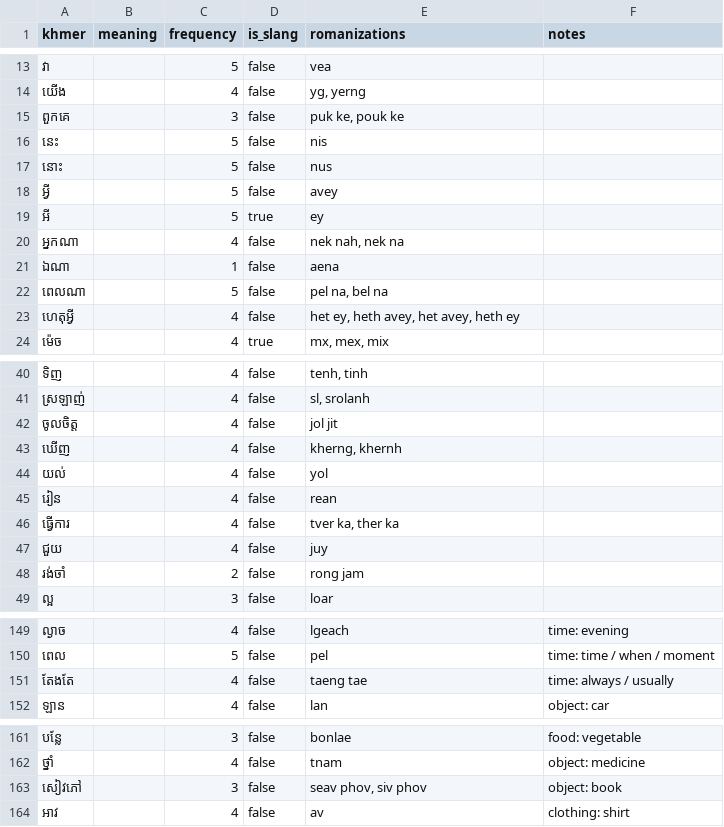
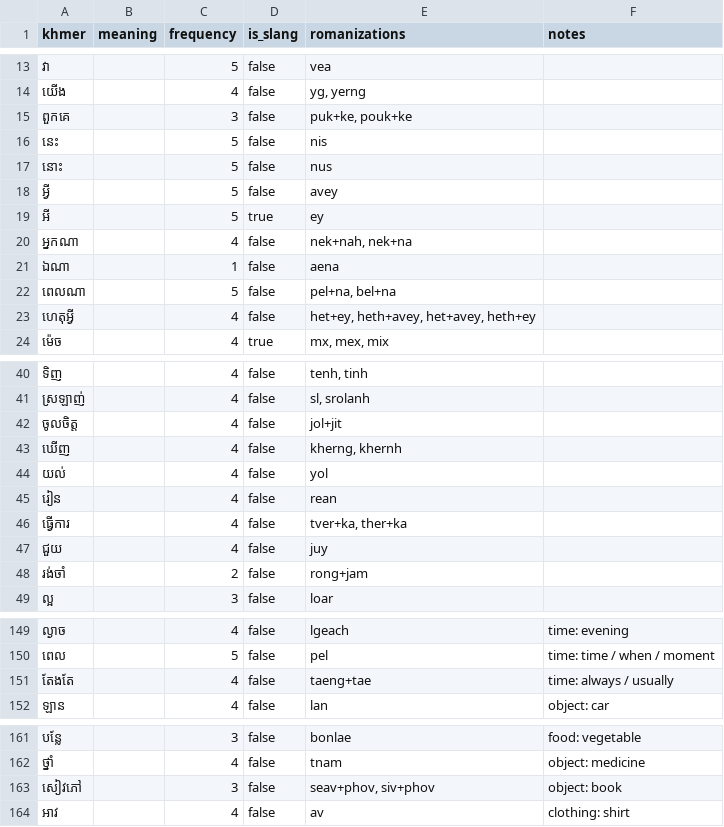
Before and after one commit to SrunLyheang/sync-khmer-engine, a CSV file: data/vocabulary.csv, drawn as a sheet; only a part is shown, gaps mark what is left out; the diff covers the shown part only.

```diff
--- a/data/vocabulary.csv
+++ b/data/vocabulary.csv
@@ -14,3 +14,3 @@ khmer,meaning,frequency,is_slang,romanizations,notes
 យើង,,4,false,"yg, yerng",
-ពួកគេ,,3,false,"puk ke, pouk ke",
+ពួកគេ,,3,false,"puk+ke, pouk+ke",
 នេះ,,5,false,nis,
@@ -19,6 +19,6 @@ khmer,meaning,frequency,is_slang,romanizations,notes
 អី,,5,true,ey,
-អ្នកណា,,4,false,"nek nah, nek na",
+អ្នកណា,,4,false,"nek+nah, nek+na",
 ឯណា,,1,false,aena,
-ពេលណា,,5,false,"pel na, bel na",
-ហេតុអ្វី,,4,false,"het ey, heth avey, het avey, heth ey",
+ពេលណា,,5,false,"pel+na, bel+na",
+ហេតុអ្វី,,4,false,"het+ey, heth+avey, het+avey, heth+ey",
 ម៉េច,,4,true,"mx, mex, mix",
@@ -41,3 +41,3 @@ khmer,meaning,frequency,is_slang,romanizations,notes
 ស្រឡាញ់,,4,false,"sl, srolanh",
-ចូលចិត្ត,,4,false,jol jit,
+ចូលចិត្ត,,4,false,jol+jit,
 ឃើញ,,4,false,"kherng, khernh",
@@ -45,5 +45,5 @@ khmer,meaning,frequency,is_slang,romanizations,notes
 រៀន,,4,false,rean,
-ធ្វើការ,,4,false,"tver ka, ther ka",
+ធ្វើការ,,4,false,"tver+ka, ther+ka",
 ជួយ,,4,false,juy,
-រង់ចាំ,,2,false,rong jam,
+រង់ចាំ,,2,false,rong+jam,
 ល្អ,,3,false,loar,
@@ -150,3 +150,3 @@ khmer,meaning,frequency,is_slang,romanizations,notes
 ពេល,,5,false,pel,time: time / when / moment
-តែងតែ,,4,false,taeng tae,time: always / usually
+តែងតែ,,4,false,taeng+tae,time: always / usually
 ឡាន,,4,false,lan,object: car
@@ -162,3 +162,3 @@ khmer,meaning,frequency,is_slang,romanizations,notes
 ថ្នាំ,,4,false,tnam,object: medicine
-សៀវភៅ,,3,false,"seav phov, siv phov",object: book
+សៀវភៅ,,3,false,"seav+phov, siv+phov",object: book
 អាវ,,4,false,av,clothing: shirt
```
Also changed, not shown: 40 edited cells elsewhere in this file, 5 other files.
